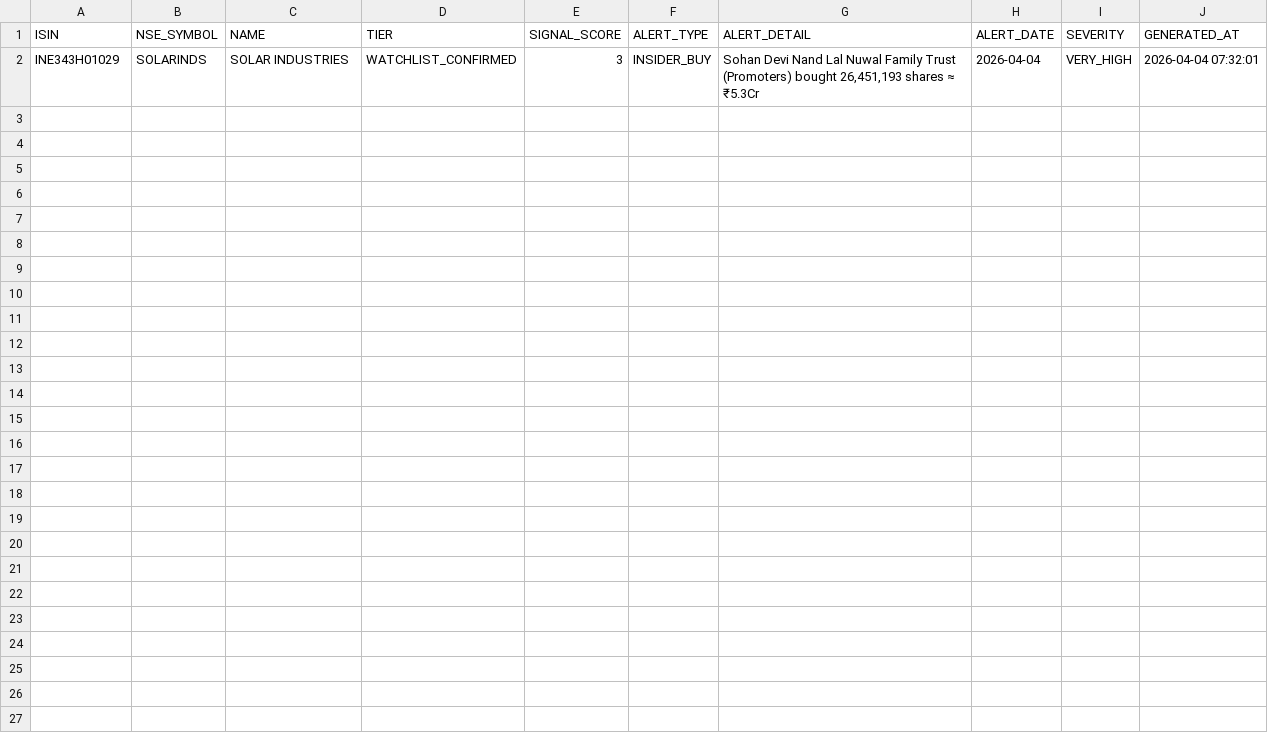
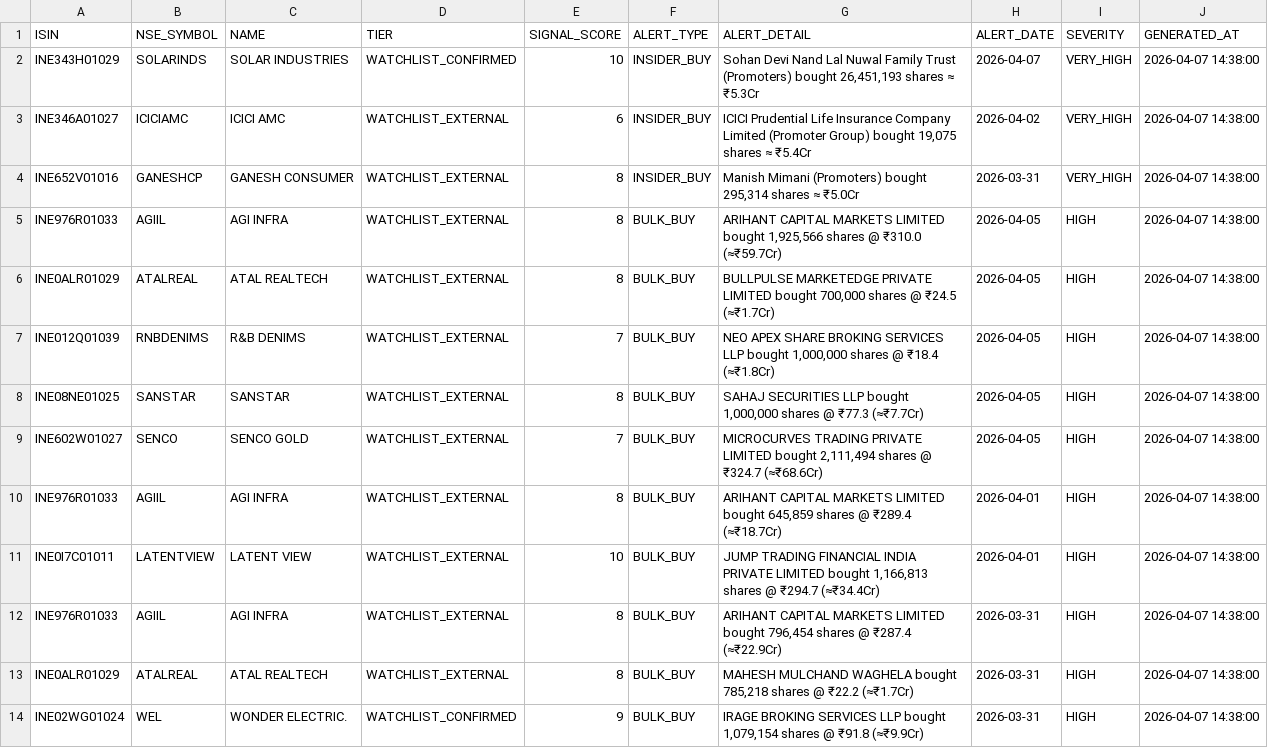
Before and after one commit to rajkshroff/multibagger-alerts, a CSV file: early_alerts.csv, drawn as a sheet.

```diff
--- a/early_alerts.csv
+++ b/early_alerts.csv
@@ -1,2 +1,14 @@
 ISIN,NSE_SYMBOL,NAME,TIER,SIGNAL_SCORE,ALERT_TYPE,ALERT_DETAIL,ALERT_DATE,SEVERITY,GENERATED_AT
-INE343H01029,SOLARINDS,SOLAR INDUSTRIES,WATCHLIST_CONFIRMED,3,INSIDER_BUY,"Sohan Devi Nand Lal Nuwal Family Trust (Promoters) bought 26,451,193 shares ≈ ₹5.3Cr",2026-04-04,VERY_HIGH,2026-04-04 07:32:01
+INE343H01029,SOLARINDS,SOLAR INDUSTRIES,WATCHLIST_CONFIRMED,10,INSIDER_BUY,"Sohan Devi Nand Lal Nuwal Family Trust (Promoters) bought 26,451,193 shares ≈ ₹5.3Cr",2026-04-07,VERY_HIGH,2026-04-07 14:38:00
+INE346A01027,ICICIAMC,ICICI AMC,WATCHLIST_EXTERNAL,6,INSIDER_BUY,"ICICI Prudential Life Insurance Company Limited (Promoter Group) bought 19,075 shares ≈ ₹5.4Cr",2026-04-02,VERY_HIGH,2026-04-07 14:38:00
+INE652V01016,GANESHCP,GANESH CONSUMER,WATCHLIST_EXTERNAL,8,INSIDER_BUY,"Manish Mimani (Promoters) bought 295,314 shares ≈ ₹5.0Cr",2026-03-31,VERY_HIGH,2026-04-07 14:38:00
+INE976R01033,AGIIL,AGI INFRA,WATCHLIST_EXTERNAL,8,BULK_BUY,"ARIHANT CAPITAL MARKETS LIMITED bought 1,925,566 shares @ ₹310.0 (≈₹59.7Cr)",2026-04-05,HIGH,2026-04-07 14:38:00
+INE0ALR01029,ATALREAL,ATAL REALTECH,WATCHLIST_EXTERNAL,8,BULK_BUY,"BULLPULSE MARKETEDGE PRIVATE LIMITED bought 700,000 shares @ ₹24.5 (≈₹1.7Cr)",2026-04-05,HIGH,2026-04-07 14:38:00
+INE012Q01039,RNBDENIMS,R&B DENIMS,WATCHLIST_EXTERNAL,7,BULK_BUY,"NEO APEX SHARE BROKING SERVICES LLP bought 1,000,000 shares @ ₹18.4 (≈₹1.8Cr)",2026-04-05,HIGH,2026-04-07 14:38:00
+INE08NE01025,SANSTAR,SANSTAR,WATCHLIST_EXTERNAL,8,BULK_BUY,"SAHAJ SECURITIES LLP bought 1,000,000 shares @ ₹77.3 (≈₹7.7Cr)",2026-04-05,HIGH,2026-04-07 14:38:00
+INE602W01027,SENCO,SENCO GOLD,WATCHLIST_EXTERNAL,7,BULK_BUY,"MICROCURVES TRADING PRIVATE LIMITED bought 2,111,494 shares @ ₹324.7 (≈₹68.6Cr)",2026-04-05,HIGH,2026-04-07 14:38:00
+INE976R01033,AGIIL,AGI INFRA,WATCHLIST_EXTERNAL,8,BULK_BUY,"ARIHANT CAPITAL MARKETS LIMITED bought 645,859 shares @ ₹289.4 (≈₹18.7Cr)",2026-04-01,HIGH,2026-04-07 14:38:00
+INE0I7C01011,LATENTVIEW,LATENT VIEW,WATCHLIST_EXTERNAL,10,BULK_BUY,"JUMP TRADING FINANCIAL INDIA PRIVATE LIMITED bought 1,166,813 shares @ ₹294.7 (≈₹34.4Cr)",2026-04-01,HIGH,2026-04-07 14:38:00
+INE976R01033,AGIIL,AGI INFRA,WATCHLIST_EXTERNAL,8,BULK_BUY,"ARIHANT CAPITAL MARKETS LIMITED bought 796,454 shares @ ₹287.4 (≈₹22.9Cr)",2026-03-31,HIGH,2026-04-07 14:38:00
+INE0ALR01029,ATALREAL,ATAL REALTECH,WATCHLIST_EXTERNAL,8,BULK_BUY,"MAHESH MULCHAND WAGHELA bought 785,218 shares @ ₹22.2 (≈₹1.7Cr)",2026-03-31,HIGH,2026-04-07 14:38:00
+INE02WG01024,WEL,WONDER ELECTRIC.,WATCHLIST_CONFIRMED,9,BULK_BUY,"IRAGE BROKING SERVICES LLP bought 1,079,154 shares @ ₹91.8 (≈₹9.9Cr)",2026-03-31,HIGH,2026-04-07 14:38:00
```
Also changed, not shown: identity_canonical.csv, market_intelligence.csv, 5 other files.
